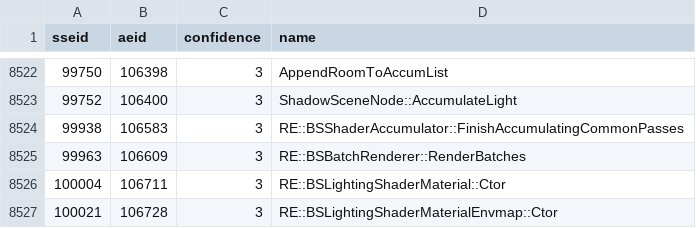
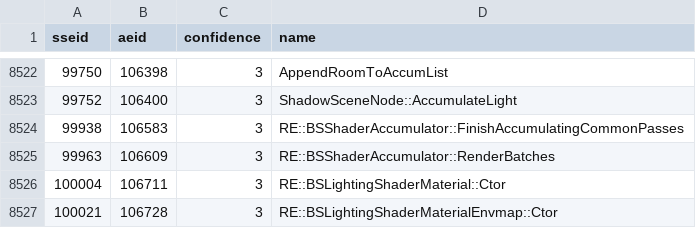
Before and after one commit to alandtse/skyrim_vr_address_library, a CSV file: se_ae.csv, drawn as a sheet; only a part is shown, gaps mark what is left out.

```diff
--- a/se_ae.csv
+++ b/se_ae.csv
@@ -8524,3 +8524,3 @@ sseid,aeid,confidence,name
 99938,106583,3,RE::BSShaderAccumulator::FinishAccumulatingCommonPasses
-99963,106609,3,RE::BSBatchRenderer::RenderBatches
+99963,106609,3,RE::BSShaderAccumulator::RenderBatches
 100004,106711,3,RE::BSLightingShaderMaterial::Ctor
```
